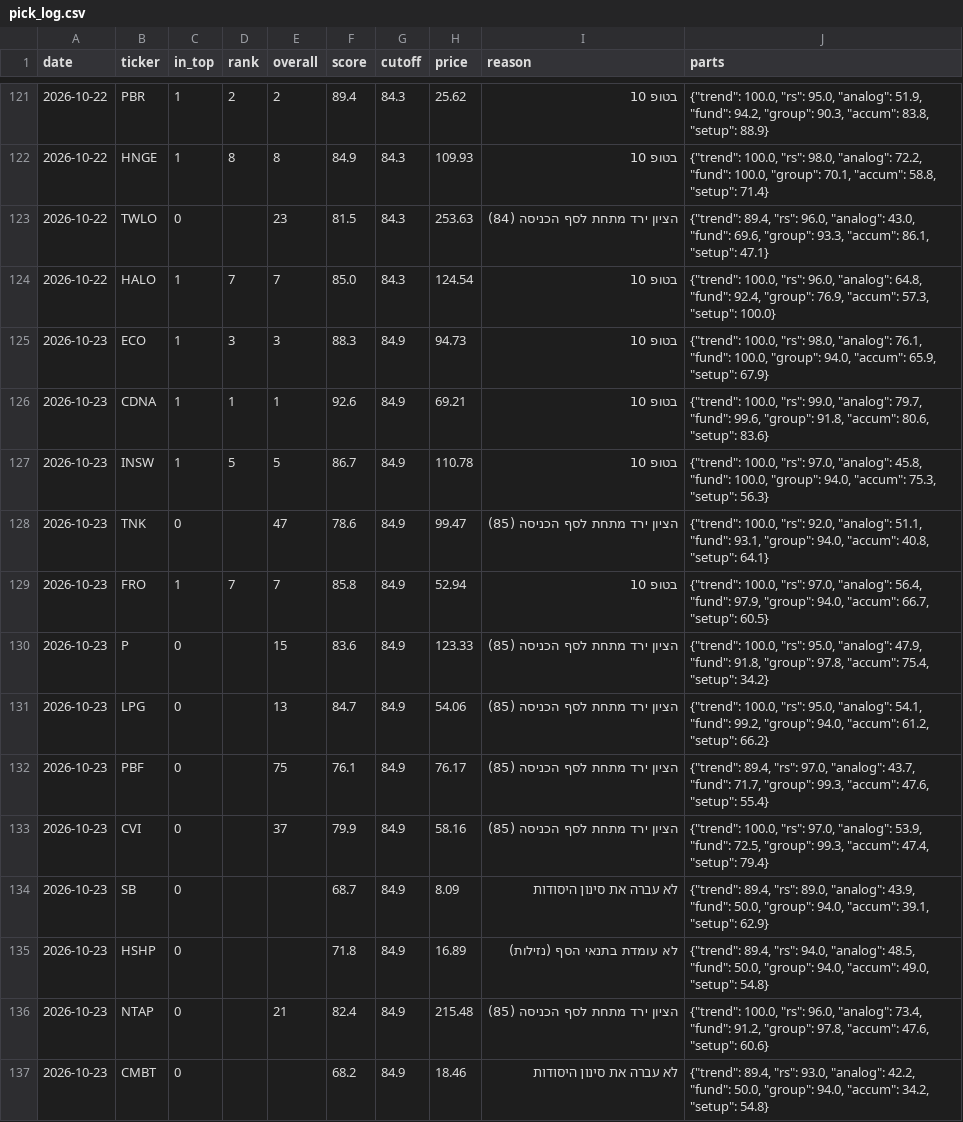
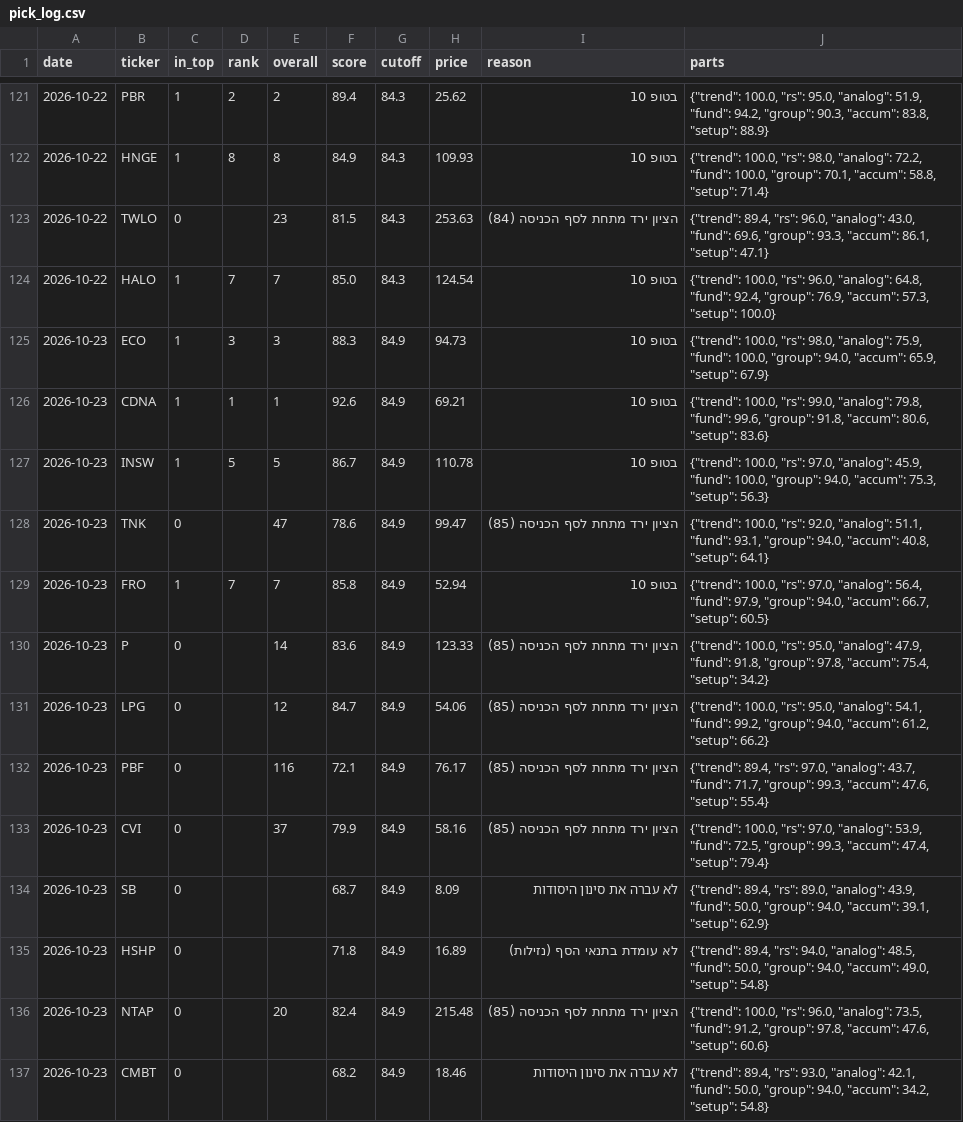
Before and after one commit to OdedAviv1211/stock-radar, a CSV file: data/pick_log.csv, drawn as a sheet; only a part is shown, gaps mark what is left out; the diff covers the shown part only.

```diff
--- a/data/pick_log.csv
+++ b/data/pick_log.csv
@@ -124,10 +124,10 @@ date,ticker,in_top,rank,overall,score,cutoff,price,reason,parts
 2026-10-22,HALO,1,7,7,85.0,84.3,124.54,בטופ 10,"{""trend"": 100.0, ""rs"": 96.0, ""analog"": 64.8, ""fund"": 92.4, ""group"": 76.9, ""accum"": 57.3, ""setup"": 100.0}"
-2026-10-23,ECO,1,3,3,88.3,84.9,94.73,בטופ 10,"{""trend"": 100.0, ""rs"": 98.0, ""analog"": 76.1, ""fund"": 100.0, ""group"": 94.0, ""accum"": 65.9, ""setup"": 67.9}"
-2026-10-23,CDNA,1,1,1,92.6,84.9,69.21,בטופ 10,"{""trend"": 100.0, ""rs"": 99.0, ""analog"": 79.7, ""fund"": 99.6, ""group"": 91.8, ""accum"": 80.6, ""setup"": 83.6}"
-2026-10-23,INSW,1,5,5,86.7,84.9,110.78,בטופ 10,"{""trend"": 100.0, ""rs"": 97.0, ""analog"": 45.8, ""fund"": 100.0, ""group"": 94.0, ""accum"": 75.3, ""setup"": 56.3}"
+2026-10-23,ECO,1,3,3,88.3,84.9,94.73,בטופ 10,"{""trend"": 100.0, ""rs"": 98.0, ""analog"": 75.9, ""fund"": 100.0, ""group"": 94.0, ""accum"": 65.9, ""setup"": 67.9}"
+2026-10-23,CDNA,1,1,1,92.6,84.9,69.21,בטופ 10,"{""trend"": 100.0, ""rs"": 99.0, ""analog"": 79.8, ""fund"": 99.6, ""group"": 91.8, ""accum"": 80.6, ""setup"": 83.6}"
+2026-10-23,INSW,1,5,5,86.7,84.9,110.78,בטופ 10,"{""trend"": 100.0, ""rs"": 97.0, ""analog"": 45.9, ""fund"": 100.0, ""group"": 94.0, ""accum"": 75.3, ""setup"": 56.3}"
 2026-10-23,TNK,0,,47,78.6,84.9,99.47,הציון ירד מתחת לסף הכניסה (85),"{""trend"": 100.0, ""rs"": 92.0, ""analog"": 51.1, ""fund"": 93.1, ""group"": 94.0, ""accum"": 40.8, ""setup"": 64.1}"
 2026-10-23,FRO,1,7,7,85.8,84.9,52.94,בטופ 10,"{""trend"": 100.0, ""rs"": 97.0, ""analog"": 56.4, ""fund"": 97.9, ""group"": 94.0, ""accum"": 66.7, ""setup"": 60.5}"
-2026-10-23,P,0,,15,83.6,84.9,123.33,הציון ירד מתחת לסף הכניסה (85),"{""trend"": 100.0, ""rs"": 95.0, ""analog"": 47.9, ""fund"": 91.8, ""group"": 97.8, ""accum"": 75.4, ""setup"": 34.2}"
-2026-10-23,LPG,0,,13,84.7,84.9,54.06,הציון ירד מתחת לסף הכניסה (85),"{""trend"": 100.0, ""rs"": 95.0, ""analog"": 54.1, ""fund"": 99.2, ""group"": 94.0, ""accum"": 61.2, ""setup"": 66.2}"
-2026-10-23,PBF,0,,75,76.1,84.9,76.17,הציון ירד מתחת לסף הכניסה (85),"{""trend"": 89.4, ""rs"": 97.0, ""analog"": 43.7, ""fund"": 71.7, ""group"": 99.3, ""accum"": 47.6, ""setup"": 55.4}"
+2026-10-23,P,0,,14,83.6,84.9,123.33,הציון ירד מתחת לסף הכניסה (85),"{""trend"": 100.0, ""rs"": 95.0, ""analog"": 47.9, ""fund"": 91.8, ""group"": 97.8, ""accum"": 75.4, ""setup"": 34.2}"
+2026-10-23,LPG,0,,12,84.7,84.9,54.06,הציון ירד מתחת לסף הכניסה (85),"{""trend"": 100.0, ""rs"": 95.0, ""analog"": 54.1, ""fund"": 99.2, ""group"": 94.0, ""accum"": 61.2, ""setup"": 66.2}"
+2026-10-23,PBF,0,,116,72.1,84.9,76.17,הציון ירד מתחת לסף הכניסה (85),"{""trend"": 89.4, ""rs"": 97.0, ""analog"": 43.7, ""fund"": 71.7, ""group"": 99.3, ""accum"": 47.6, ""setup"": 55.4}"
 2026-10-23,CVI,0,,37,79.9,84.9,58.16,הציון ירד מתחת לסף הכניסה (85),"{""trend"": 100.0, ""rs"": 97.0, ""analog"": 53.9, ""fund"": 72.5, ""group"": 99.3, ""accum"": 47.4, ""setup"": 79.4}"
@@ -135,3 +135,3 @@ date,ticker,in_top,rank,overall,score,cutoff,price,reason,parts
 2026-10-23,HSHP,0,,,71.8,84.9,16.89,לא עומדת בתנאי הסף (נזילות),"{""trend"": 89.4, ""rs"": 94.0, ""analog"": 48.5, ""fund"": 50.0, ""group"": 94.0, ""accum"": 49.0, ""setup"": 54.8}"
-2026-10-23,NTAP,0,,21,82.4,84.9,215.48,הציון ירד מתחת לסף הכניסה (85),"{""trend"": 100.0, ""rs"": 96.0, ""analog"": 73.4, ""fund"": 91.2, ""group"": 97.8, ""accum"": 47.6, ""setup"": 60.6}"
-2026-10-23,CMBT,0,,,68.2,84.9,18.46,לא עברה את סינון היסודות,"{""trend"": 89.4, ""rs"": 93.0, ""analog"": 42.2, ""fund"": 50.0, ""group"": 94.0, ""accum"": 34.2, ""setup"": 54.8}"
+2026-10-23,NTAP,0,,20,82.4,84.9,215.48,הציון ירד מתחת לסף הכניסה (85),"{""trend"": 100.0, ""rs"": 96.0, ""analog"": 73.5, ""fund"": 91.2, ""group"": 97.8, ""accum"": 47.6, ""setup"": 60.6}"
+2026-10-23,CMBT,0,,,68.2,84.9,18.46,לא עברה את סינון היסודות,"{""trend"": 89.4, ""rs"": 93.0, ""analog"": 42.1, ""fund"": 50.0, ""group"": 94.0, ""accum"": 34.2, ""setup"": 54.8}"
```
Also changed, not shown: 15 edited cells elsewhere in this file, data/dips_history.csv, 5 other files.
